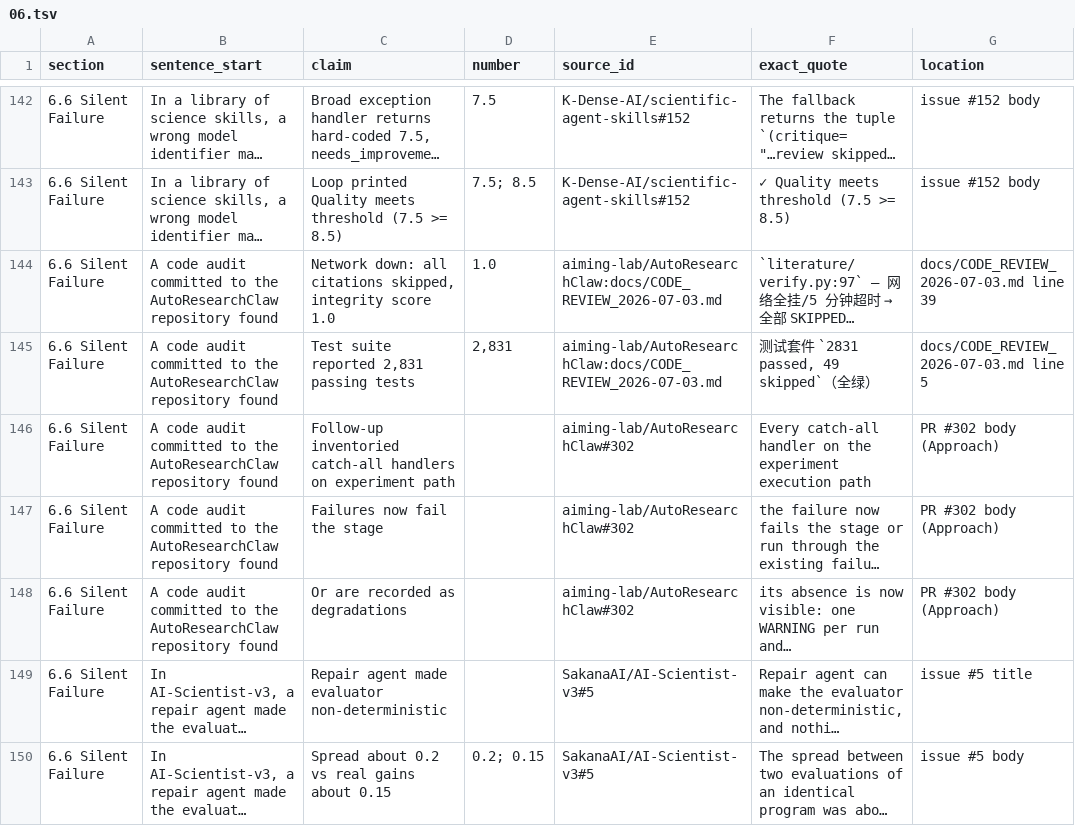
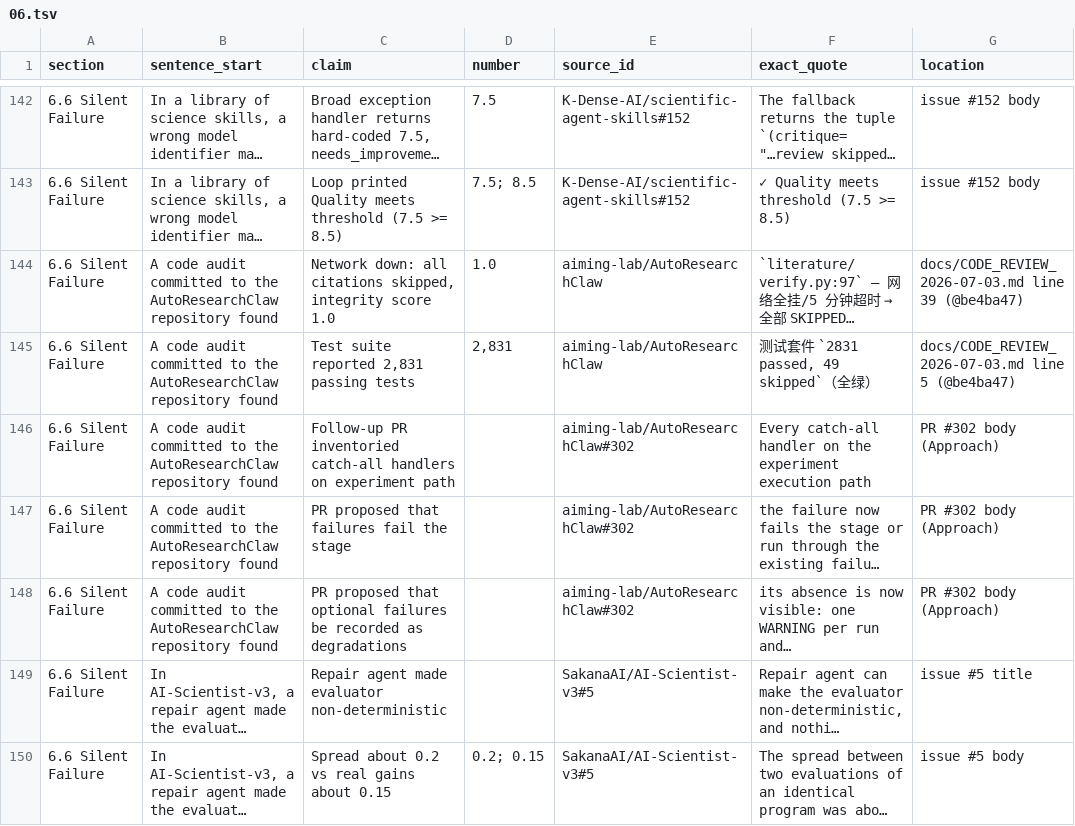
Before and after one commit to sharifamlani/autonomous, a TSV file: literature/review/ledger/06.tsv, drawn as a sheet; only a part is shown, gaps mark what is left out; long unchanged cells end in …; the diff covers the shown part only; the diff names each change by its address in the sheet, - before the commit and + after, or states it on an @@ line.

```diff
--- a/literature/review/ledger/06.tsv
+++ b/literature/review/ledger/06.tsv
-E144:E145 (source_id): aiming-lab/AutoResearchClaw:docs/CODE_REVIEW_2026-07-03.md
+E144:E145 (source_id): aiming-lab/AutoResearchClaw
-G144 (location): docs/CODE_REVIEW_2026-07-03.md line 39
+G144 (location): docs/CODE_REVIEW_2026-07-03.md line 39 (@be4ba47)
-G145 (location): docs/CODE_REVIEW_2026-07-03.md line 5
+G145 (location): docs/CODE_REVIEW_2026-07-03.md line 5 (@be4ba47)
-C146 (claim): Follow-up inventoried catch-all…
+C146 (claim): Follow-up PR inventoried catch-all…
-C147 (claim): Failures now fail the stage
+C147 (claim): PR proposed that failures fail the stage
-C148 (claim): Or are recorded as…
+C148 (claim): PR proposed that optional failures be recorded as…
```
Also changed, not shown: 12 added rows and 12 edited cells elsewhere in this file, literature/review/ledger/07_08.tsv, 4 other files.
